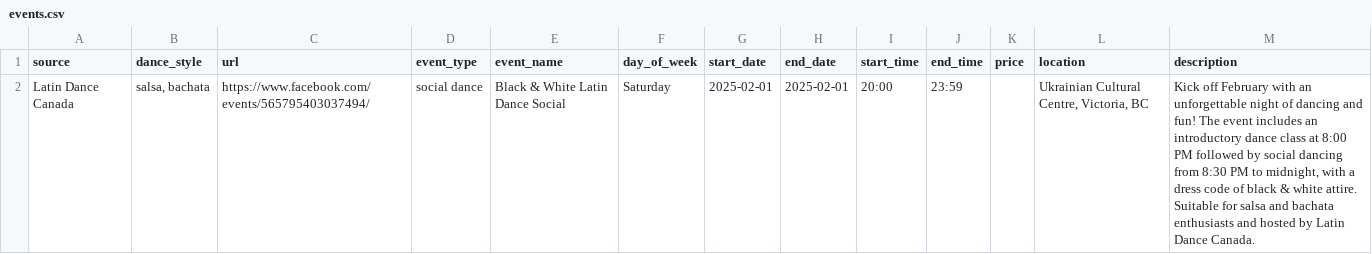
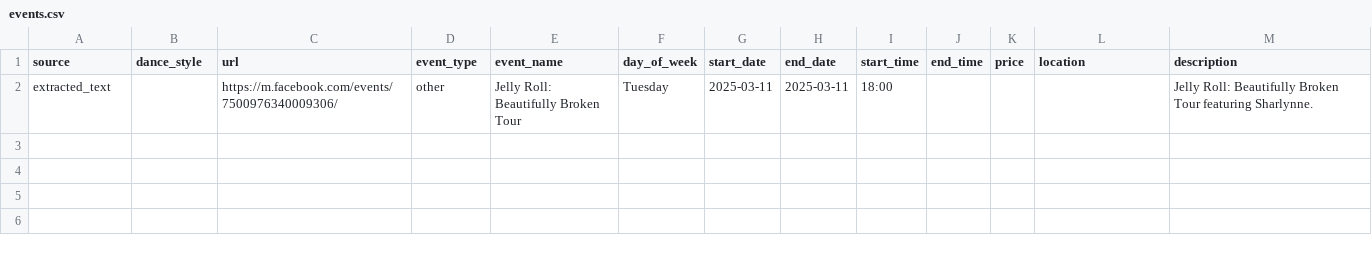
Before and after one commit to LindsayMoir/social_dance_app, a CSV file: output/events.csv, drawn as a sheet.

```diff
--- a/output/events.csv
+++ b/output/events.csv
@@ -1,2 +1,2 @@
 source,dance_style,url,event_type,event_name,day_of_week,start_date,end_date,start_time,end_time,price,location,description
-Latin Dance Canada,"salsa, bachata",https://www.facebook.com/events/565795403037494/,social dance,Black & White Latin Dance Social,Saturday,2025-02-01,2025-02-01,20:00,23:59,,"Ukrainian Cultural Centre, Victoria, BC","Kick off February with an unforgettable night of dancing and fun! The event includes an introductory dance class at 8:00 PM followed by social dancing from 8:30 PM to midnight, with a dress code of black & white attire. Suitable for salsa and bachata enthusiasts and hosted by Latin Dance Canada."
+extracted_text,,https://m.facebook.com/events/7500976340009306/,other,Jelly Roll: Beautifully Broken Tour,Tuesday,2025-03-11,2025-03-11,18:00,,,,Jelly Roll: Beautifully Broken Tour featuring Sharlynne.
```
Also changed, not shown: checkpoint/fb_urls.csv, output/cleaned_events.csv, 4 other files.
